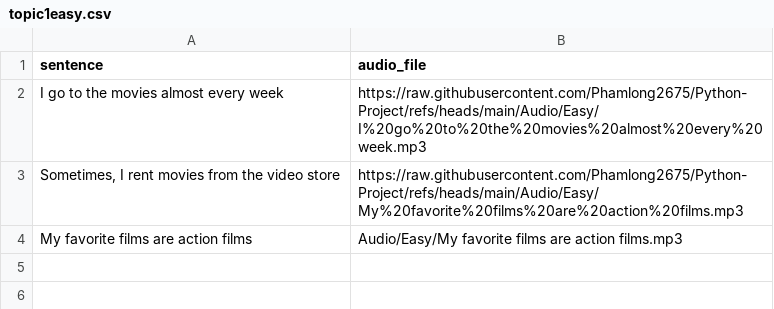
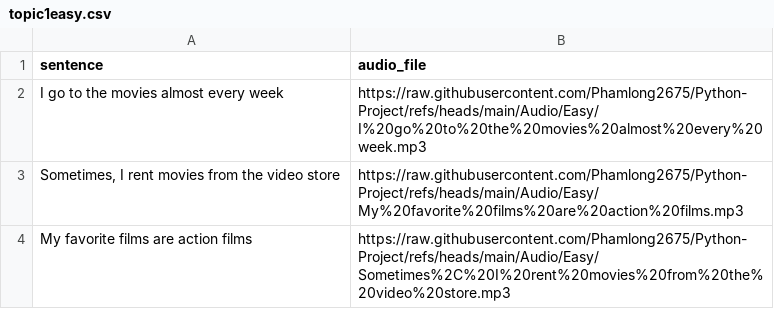
Before and after one commit to khlinhdao/Python-Project, a CSV file: Audio/topic1easy.csv, drawn as a sheet.

Commit message:
Update topic1easy.csv

```diff
--- a/Audio/topic1easy.csv
+++ b/Audio/topic1easy.csv
@@ -3,2 +3,2 @@ sentence,audio_file
 "Sometimes, I rent movies from the video store","https://raw.githubusercontent.com/Phamlong2675/Python-Project/refs/heads/main/Audio/Easy/My%20favorite%20films%20are%20action%20films.mp3"
-"My favorite films are action films","Audio/Easy/My favorite films are action films.mp3"
+"My favorite films are action films","https://raw.githubusercontent.com/Phamlong2675/Python-Project/refs/heads/main/Audio/Easy/Sometimes%2C%20I%20rent%20movies%20from%20the%20video%20store.mp3"
```
